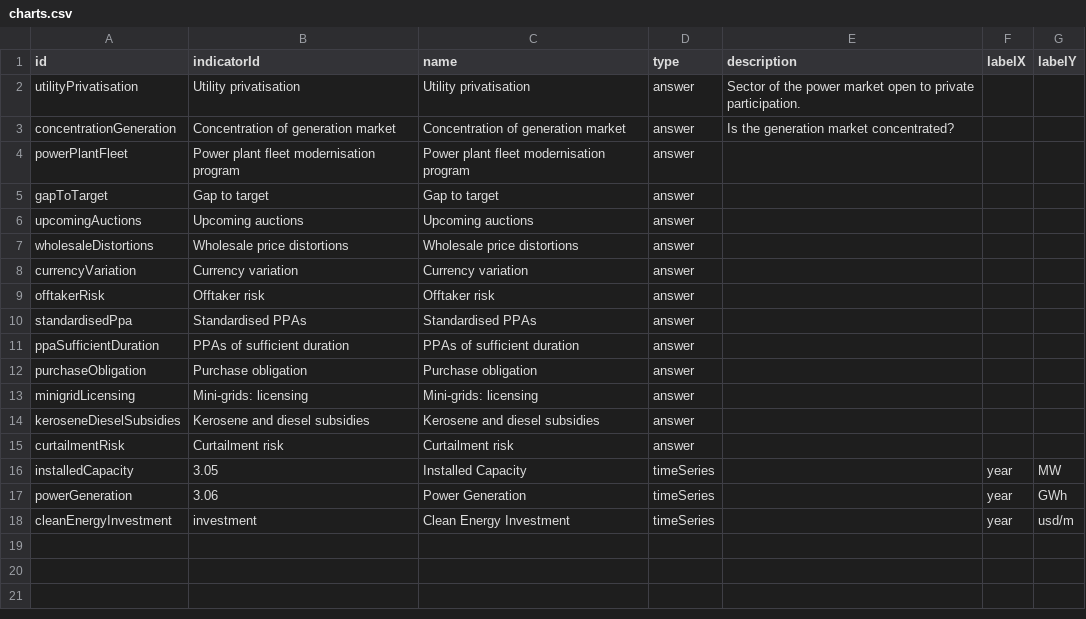
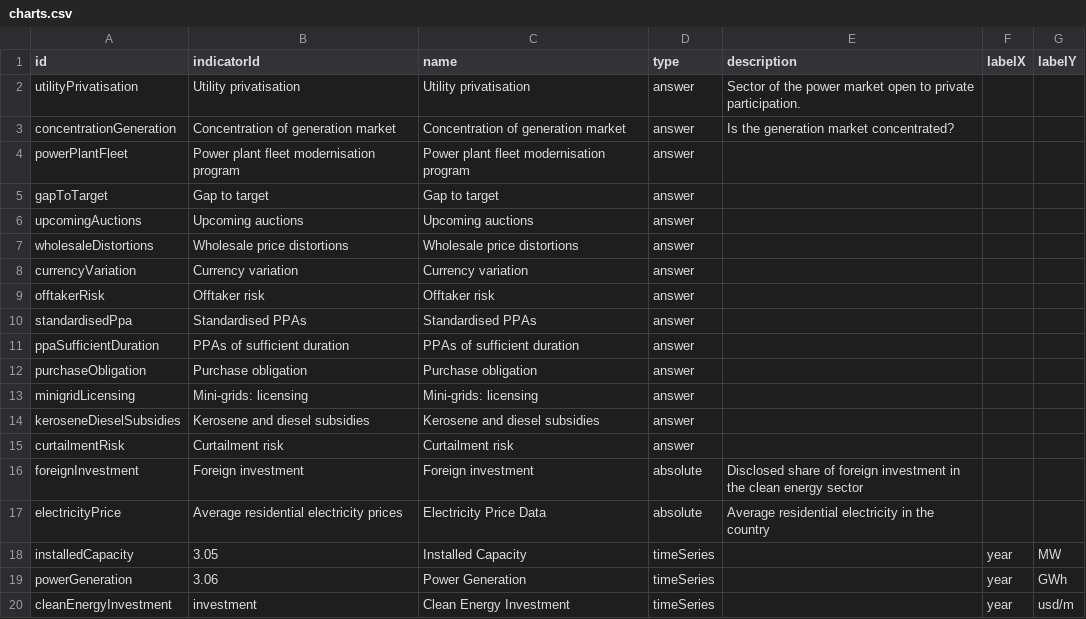
Before and after one commit to climatescope/cs-datapipeline, a CSV file: input/definitions/charts.csv, drawn as a sheet; the diff names each change by its address in the sheet, - before the commit and + after, or states it on an @@ line.

Commit message:
Add support for absolute chart

```diff
--- a/input/definitions/charts.csv
+++ b/input/definitions/charts.csv
+row 16: foreignInvestment | Foreign investment | Foreign investment | absolute | Disclosed share of foreign investment in the clean energy sector
+row 17: electricityPrice | Average residential electricity prices | Electricity Price Data | absolute | Average residential electricity in the country
```
Also changed, not shown: 3 other files.
